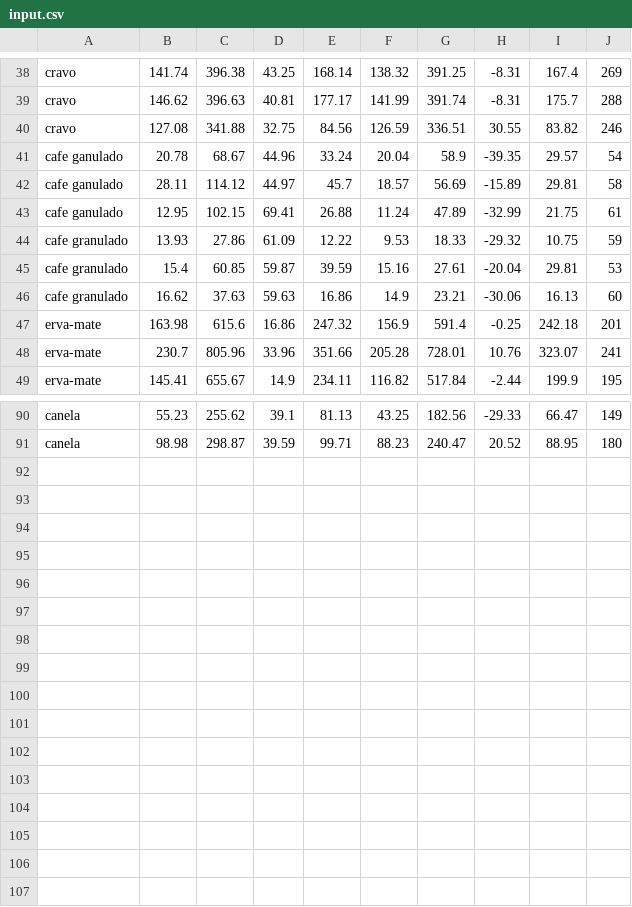
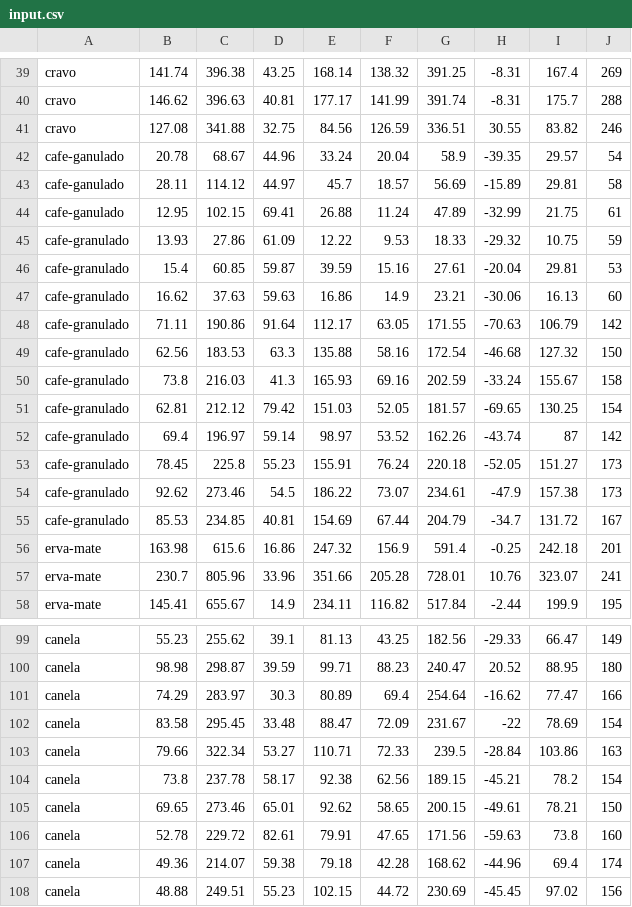
Before and after one commit to brenosa/OdorSensor, a CSV file: OdorDetector/bin/Debug/input.csv, drawn as a sheet; only a part is shown, gaps mark what is left out; the diff covers the shown part only.

Commit message:
More training data

```diff
--- a/OdorDetector/bin/Debug/input.csv
+++ b/OdorDetector/bin/Debug/input.csv
@@ -40,8 +41,16 @@ cravo,146.62,396.63,40.81,177.17,141.99,391.74,-8.31,175.7,288
 cravo,127.08,341.88,32.75,84.56,126.59,336.51,30.55,83.82,246
-cafe ganulado,20.78,68.67,44.96,33.24,20.04,58.9,-39.35,29.57,54
-cafe ganulado,28.11,114.12,44.97,45.7,18.57,56.69,-15.89,29.81,58
-cafe ganulado,12.95,102.15,69.41,26.88,11.24,47.89,-32.99,21.75,61
-cafe granulado,13.93,27.86,61.09,12.22,9.53,18.33,-29.32,10.75,59
-cafe granulado,15.4,60.85,59.87,39.59,15.16,27.61,-20.04,29.81,53
-cafe granulado,16.62,37.63,59.63,16.86,14.9,23.21,-30.06,16.13,60
+cafe-ganulado,20.78,68.67,44.96,33.24,20.04,58.9,-39.35,29.57,54
+cafe-ganulado,28.11,114.12,44.97,45.7,18.57,56.69,-15.89,29.81,58
+cafe-ganulado,12.95,102.15,69.41,26.88,11.24,47.89,-32.99,21.75,61
+cafe-granulado,13.93,27.86,61.09,12.22,9.53,18.33,-29.32,10.75,59
+cafe-granulado,15.4,60.85,59.87,39.59,15.16,27.61,-20.04,29.81,53
+cafe-granulado,16.62,37.63,59.63,16.86,14.9,23.21,-30.06,16.13,60
+cafe-granulado,71.11,190.86,91.64,112.17,63.05,171.55,-70.63,106.79,142
+cafe-granulado,62.56,183.53,63.3,135.88,58.16,172.54,-46.68,127.32,150
+cafe-granulado,73.8,216.03,41.3,165.93,69.16,202.59,-33.24,155.67,158
+cafe-granulado,62.81,212.12,79.42,151.03,52.05,181.57,-69.65,130.25,154
+cafe-granulado,69.4,196.97,59.14,98.97,53.52,162.26,-43.74,87,142
+cafe-granulado,78.45,225.8,55.23,155.91,76.24,220.18,-52.05,151.27,173
+cafe-granulado,92.62,273.46,54.5,186.22,73.07,234.61,-47.9,157.38,173
+cafe-granulado,85.53,234.85,40.81,154.69,67.44,204.79,-34.7,131.72,167
 erva-mate,163.98,615.6,16.86,247.32,156.9,591.4,-0.25,242.18,201
@@ -91 +100,9 @@ canela,55.23,255.62,39.1,81.13,43.25,182.56,-29.33,66.47,149
 canela,98.98,298.87,39.59,99.71,88.23,240.47,20.52,88.95,180
+canela,74.29,283.97,30.3,80.89,69.4,254.64,-16.62,77.47,166
+canela,83.58,295.45,33.48,88.47,72.09,231.67,-22,78.69,154
+canela,79.66,322.34,53.27,110.71,72.33,239.5,-28.84,103.86,163
+canela,73.8,237.78,58.17,92.38,62.56,189.15,-45.21,78.2,154
+canela,69.65,273.46,65.01,92.62,58.65,200.15,-49.61,78.21,150
+canela,52.78,229.72,82.61,79.91,47.65,171.56,-59.63,73.8,160
+canela,49.36,214.07,59.38,79.18,42.28,168.62,-44.96,69.4,174
+canela,48.88,249.51,55.23,102.15,44.72,230.69,-45.45,97.02,156
```
Also changed, not shown: 1 added row elsewhere in this file.
